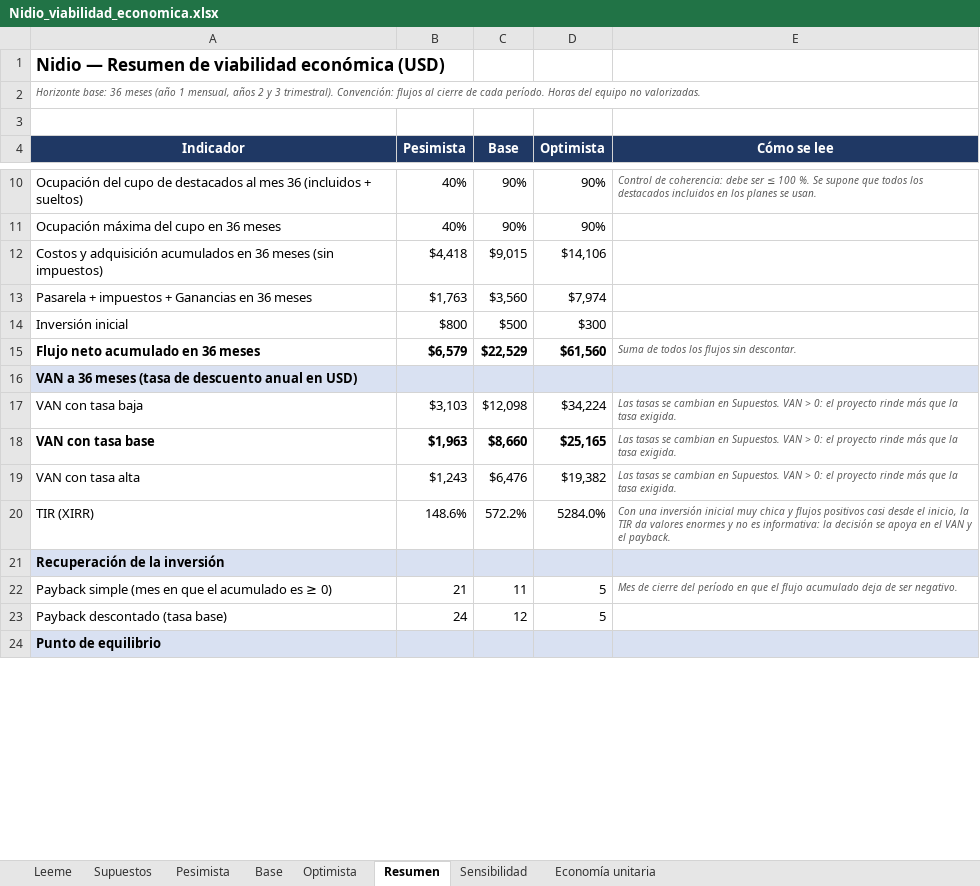
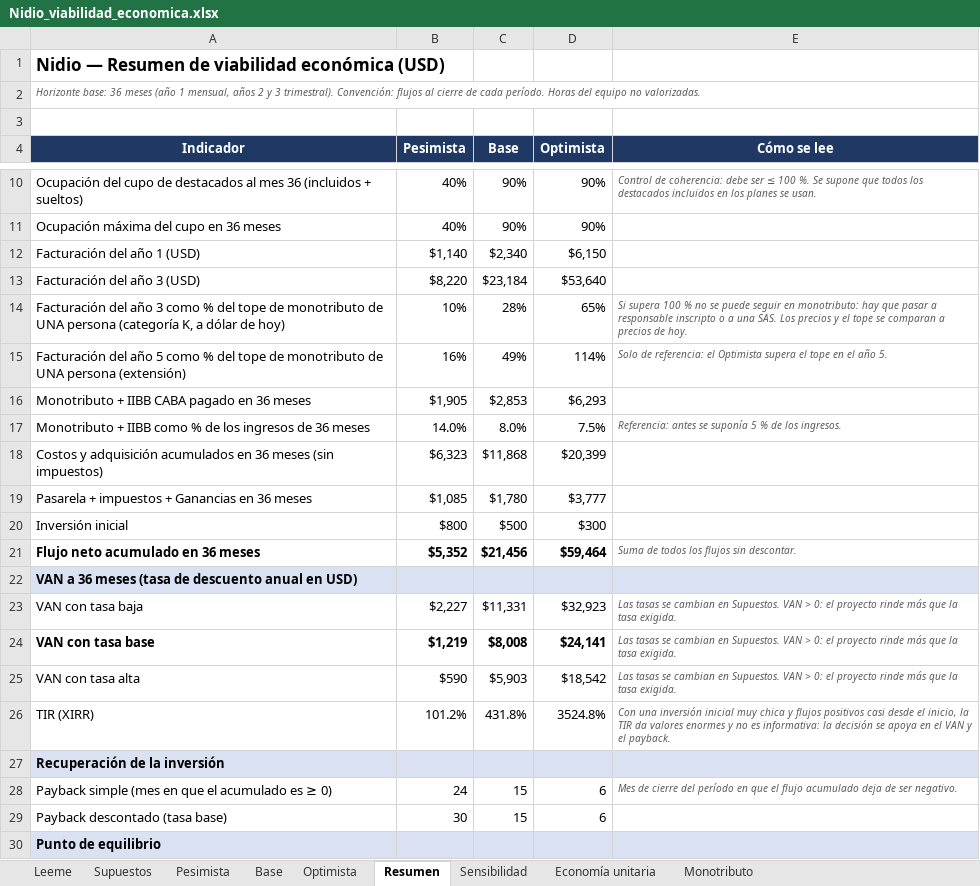
Before and after one commit to pilisuriano/NidioWebApp, an Excel workbook: docs/viabilidad/Nidio_viabilidad_economica.xlsx, sheet Resumen, drawn as a sheet; only a part is shown, gaps mark what is left out; values as stored, in another font and other column widths than the file's, no borders; charts and pictures not drawn; addresses are those after the commit; the diff covers the shown part only; the diff names each change by its address in the sheet, - before the commit and + after, or states it on an @@ line.

```diff
--- a/docs/viabilidad/Nidio_viabilidad_economica.xlsx (sheet Resumen)
+++ b/docs/viabilidad/Nidio_viabilidad_economica.xlsx (sheet Resumen)
+sheet tab: Monotributo
+row 12: Facturación del año 1 (USD) | $1,140 | $2,340 | $6,150
+row 13: Facturación del año 3 (USD) | $8,220 | $23,184 | $53,640
+row 14: Facturación del año 3 como % del tope de monotributo de UNA persona (categoría K, a dólar de hoy) | 10% | 28% | 65% | Si supera 100 % no se puede seguir en monotributo: hay que pasar a responsable inscripto o a una SAS. Los precios y el tope se comparan a precios de hoy.
+row 15: Facturación del año 5 como % del tope de monotributo de UNA persona (extensión) | 16% | 49% | 114% | Solo de referencia: el Optimista supera el tope en el año 5.
+row 16: Monotributo + IIBB CABA pagado en 36 meses | $1,905 | $2,853 | $6,293
+row 17: Monotributo + IIBB como % de los ingresos de 36 meses | 14.0% | 8.0% | 7.5% | Referencia: antes se suponía 5 % de los ingresos.
-B18 (Pesimista): $4,418
+B18 (Pesimista): $6,323
-C18 (Base): $9,015
+C18 (Base): $11,868
-D18 (Optimista): $14,106
+D18 (Optimista): $20,399
-B19 (Pesimista): $1,763
+B19 (Pesimista): $1,085
-C19 (Base): $3,560
+C19 (Base): $1,780
-D19 (Optimista): $7,974
+D19 (Optimista): $3,777
-B21 (Pesimista): $6,579
+B21 (Pesimista): $5,352
-C21 (Base): $22,529
+C21 (Base): $21,456
-D21 (Optimista): $61,560
+D21 (Optimista): $59,464
-B23 (Pesimista): $3,103
+B23 (Pesimista): $2,227
-C23 (Base): $12,098
+C23 (Base): $11,331
-D23 (Optimista): $34,224
+D23 (Optimista): $32,923
-B24 (Pesimista): $1,963
+B24 (Pesimista): $1,219
-C24 (Base): $8,660
+C24 (Base): $8,008
-D24 (Optimista): $25,165
+D24 (Optimista): $24,141
-B25 (Pesimista): $1,243
+B25 (Pesimista): $590
-C25 (Base): $6,476
+C25 (Base): $5,903
-D25 (Optimista): $19,382
+D25 (Optimista): $18,542
-B26 (Pesimista): 148.6%
+B26 (Pesimista): 101.2%
-C26 (Base): 572.2%
+C26 (Base): 431.8%
-D26 (Optimista): 5284.0%
+D26 (Optimista): 3524.8%
-B28 (Pesimista): 21
+B28 (Pesimista): 24
-C28 (Base): 11
+C28 (Base): 15
-D28:D29 (Optimista): 5
+D28:D29 (Optimista): 6
-B29 (Pesimista): 24
+B29 (Pesimista): 30
-C29 (Base): 12
+C29 (Base): 15
```
Also changed, not shown: 1 added row, 1 removed row and 17 edited cells elsewhere in this sheet, sheet Pesimista, sheet Base, sheet Optimista, sheet Sensibilidad, sheet Supuestos, sheet Economía unitaria, 1 more sheet, formulas that keep their value, charts or pictures.
